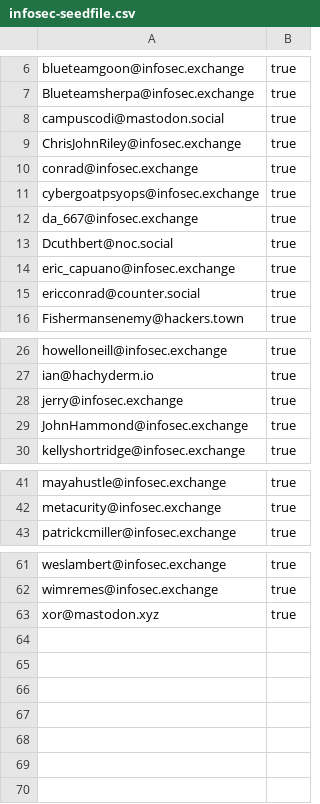
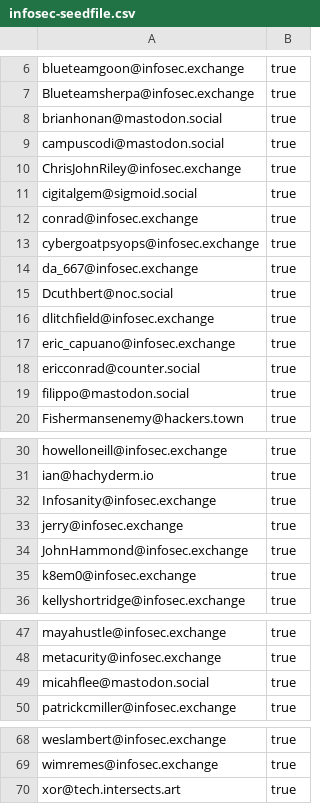
Before and after one commit to pacohope/infosec-fediverse-seedfile, a CSV file: infosec-seedfile.csv, drawn as a sheet; only a part is shown, gaps mark what is left out.

Commit message:
Added a few more folks

```diff
--- a/infosec-seedfile.csv
+++ b/infosec-seedfile.csv
@@ -7,4 +7,6 @@ blueteamgoon@infosec.exchange,true
 Blueteamsherpa@infosec.exchange,true
+brianhonan@mastodon.social,true
 campuscodi@mastodon.social,true
 ChrisJohnRiley@infosec.exchange,true
+cigitalgem@sigmoid.social,true
 conrad@infosec.exchange,true
@@ -13,4 +15,6 @@ da_667@infosec.exchange,true
 Dcuthbert@noc.social,true
+dlitchfield@infosec.exchange,true
 eric_capuano@infosec.exchange,true
 ericconrad@counter.social,true
+filippo@mastodon.social,true
 Fishermansenemy@hackers.town,true
@@ -27,4 +31,6 @@ howelloneill@infosec.exchange,true
 ian@hachyderm.io,true
+Infosanity@infosec.exchange,true
 jerry@infosec.exchange,true
 JohnHammond@infosec.exchange,true
+k8em0@infosec.exchange,true
 kellyshortridge@infosec.exchange,true
@@ -42,2 +48,3 @@ mayahustle@infosec.exchange,true
 metacurity@infosec.exchange,true
+micahflee@mastodon.social,true
 patrickcmiller@infosec.exchange,true
@@ -62,2 +69,2 @@ weslambert@infosec.exchange,true
 wimremes@infosec.exchange,true
-xor@mastodon.xyz,true
+xor@tech.intersects.art,true
```
